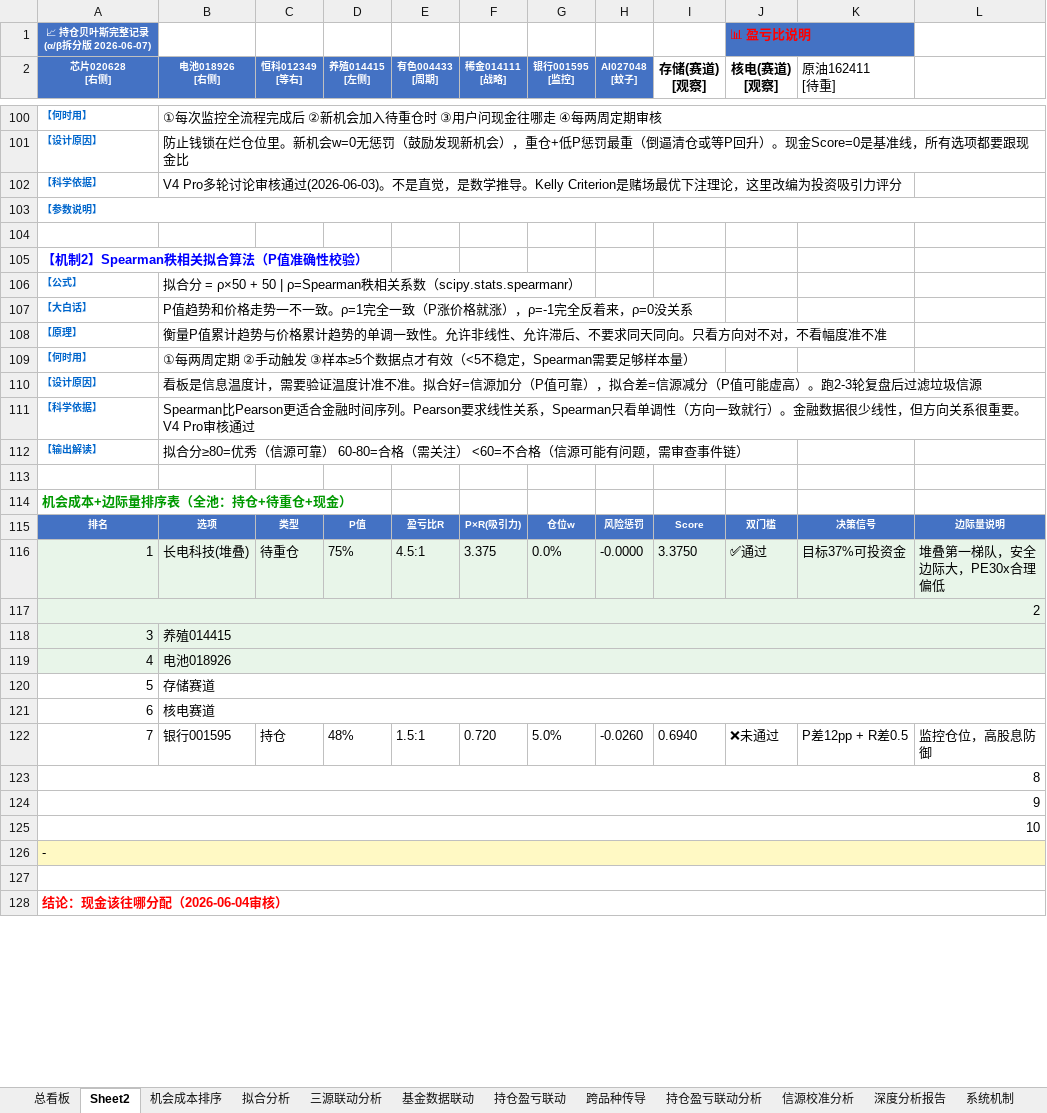
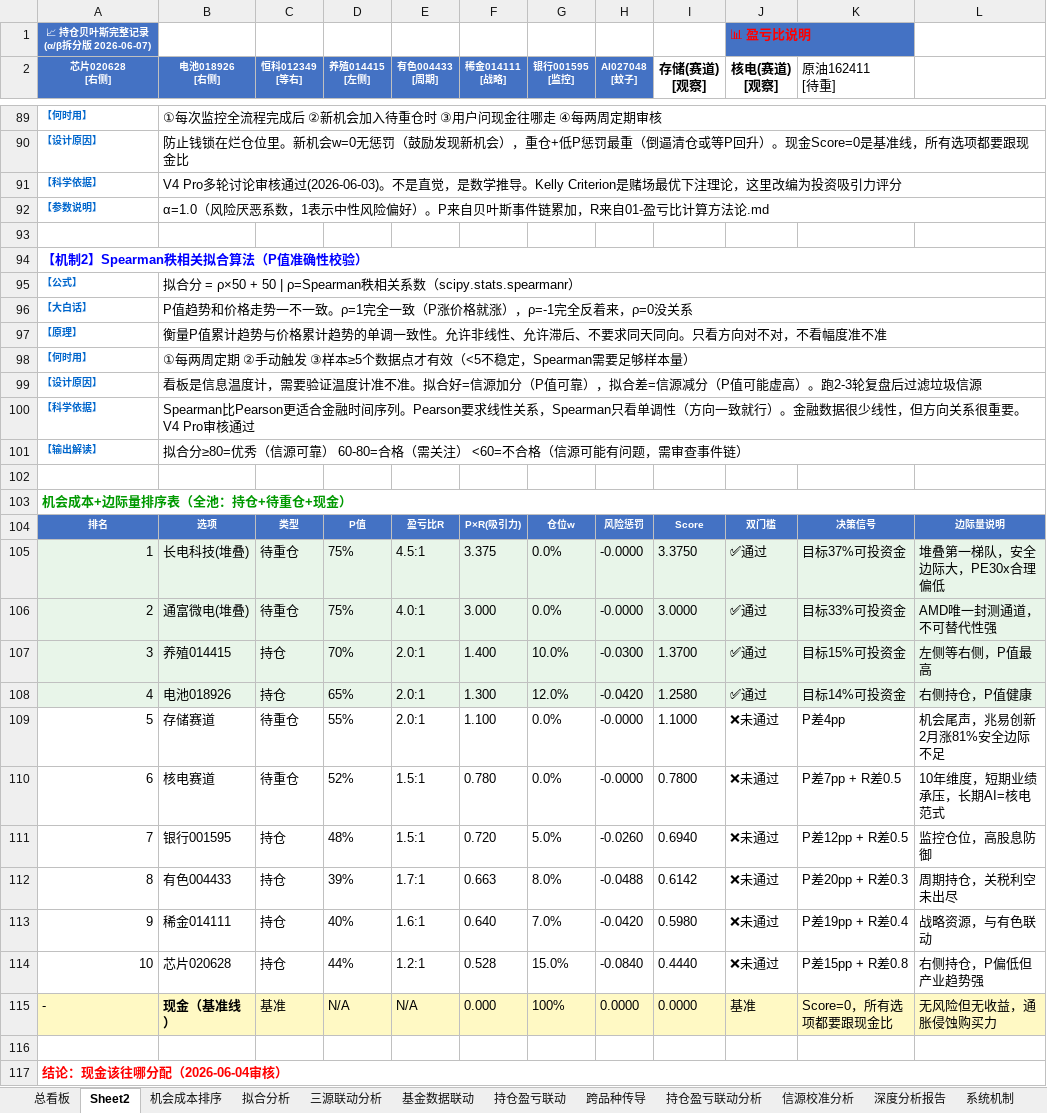
Before and after one commit to f840047663-bot/external-memory, an Excel workbook: 持仓贝叶斯跟踪.xlsx, sheet Sheet2, drawn as a sheet; only a part is shown, gaps mark what is left out; values as stored, in another font and other column widths than the file's, no borders; removed rows and columns are numbered as before the commit, all else as after; the diff covers the shown part only; the diff names each change by its address in the sheet, - before the commit and + after, or states it on an @@ line.

```diff
--- a/持仓贝叶斯跟踪.xlsx (sheet Sheet2)
+++ b/持仓贝叶斯跟踪.xlsx (sheet Sheet2)
+B91:L91 merged
-A103:L103 merged
-B92 (电池018926 [右侧]): (empty)
+B92 (电池018926 [右侧]): α=1.0（风险厌恶系数，1表示中性风险偏好）。P来自贝叶斯事件链累加，R来自01-盈亏比计算方法论.md
+B92:L92 merged
+A94:L94 merged
+B95:L95 merged
+B96:L96 merged
+B97:L97 merged
+B98:L98 merged
+B99:L99 merged
+B100:L100 merged
+B101:L101 merged
+A103:L103 merged
-row 117: 2
-row 118: 3 | 养殖014415
-row 119: 4 | 电池018926
-row 120: 5 | 存储赛道
-row 121: 6 | 核电赛道
+row 106: 2 | 通富微电(堆叠) | 待重仓 | 75% | 4.0:1 | 3.000 | 0.0% | -0.0000 | 3.0000 | ✅通过 | 目标33%可投资金 | AMD唯一封测通道，不可替代性强
+row 107: 3 | 养殖014415 | 持仓 | 70% | 2.0:1 | 1.400 | 10.0% | -0.0300 | 1.3700 | ✅通过 | 目标15%可投资金 | 左侧等右侧，P值最高
+row 108: 4 | 电池018926 | 持仓 | 65% | 2.0:1 | 1.300 | 12.0% | -0.0420 | 1.2580 | ✅通过 | 目标14%可投资金 | 右侧持仓，P值健康
+row 109: 5 | 存储赛道 | 待重仓 | 55% | 2.0:1 | 1.100 | 0.0% | -0.0000 | 1.1000 | ❌未通过 | P差4pp | 机会尾声，兆易创新2月涨81%安全边际不足
+row 110: 6 | 核电赛道 | 待重仓 | 52% | 1.5:1 | 0.780 | 0.0% | -0.0000 | 0.7800 | ❌未通过 | P差7pp + R差0.5 | 10年维度，短期业绩承压，长期AI=核电范式
-row 123: 8
-row 124: 9
-row 125: 10
-row 126: -
+row 112: 8 | 有色004433 | 持仓 | 39% | 1.7:1 | 0.663 | 8.0% | -0.0488 | 0.6142 | ❌未通过 | P差20pp + R差0.3 | 周期持仓，关税利空未出尽
+row 113: 9 | 稀金014111 | 持仓 | 40% | 1.6:1 | 0.640 | 7.0% | -0.0420 | 0.5980 | ❌未通过 | P差19pp + R差0.4 | 战略资源，与有色联动
+row 114: 10 | 芯片020628 | 持仓 | 44% | 1.2:1 | 0.528 | 15.0% | -0.0840 | 0.4440 | ❌未通过 | P差15pp + R差0.8 | 右侧持仓，P偏低但产业趋势强
+row 115: - | 现金（基准线） | 基准 | N/A | N/A | 0.000 | 100% | 0.0000 | 0.0000 | 基准 | Score=0，所有选项都要跟现金比 | 无风险但无收益，通胀侵蚀购买力
-A127:L127 merged
```
Also changed, not shown: 8 added rows, 19 removed rows, 12 edited cells, cell formats and merged cells elsewhere in this sheet, 5 other files.
